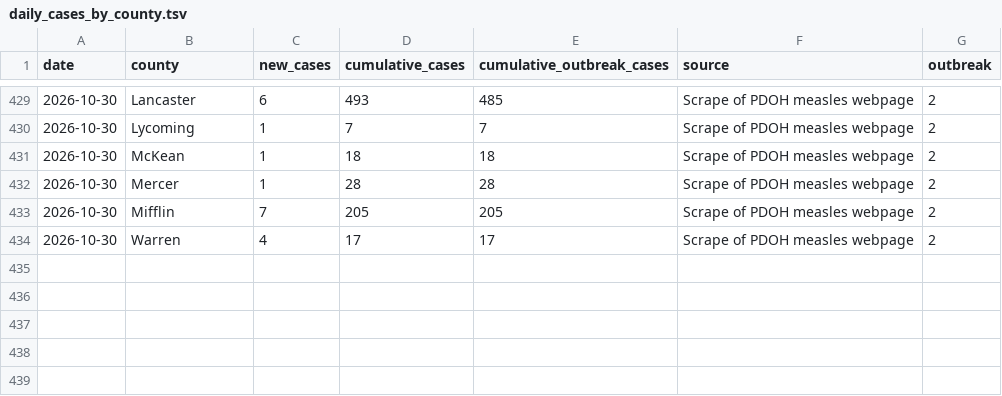
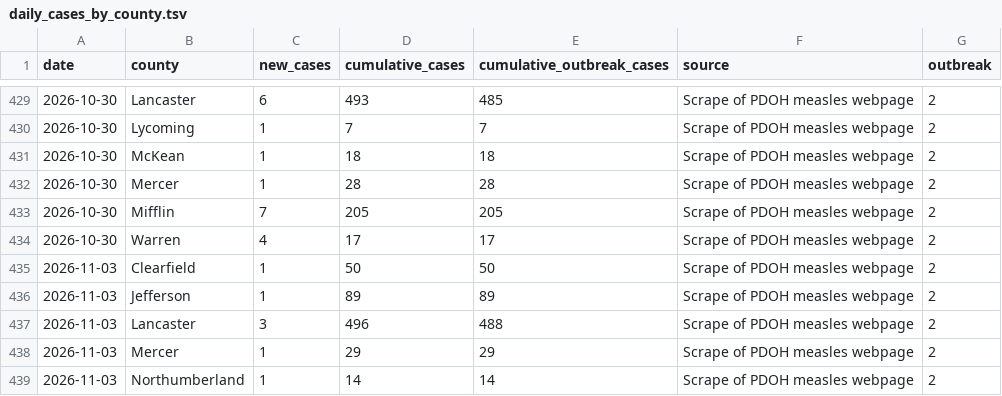
Before and after one commit to PittsburghPG/measles-tracker, a TSV file: data/daily_cases_by_county.tsv, drawn as a sheet; only a part is shown, gaps mark what is left out; the diff names each change by its address in the sheet, - before the commit and + after, or states it on an @@ line.

```diff
--- a/data/daily_cases_by_county.tsv
+++ b/data/daily_cases_by_county.tsv
+row 435: 2026-11-03 | Clearfield | 1 | 50 | 50 | Scrape of PDOH measles webpage | 2
+row 436: 2026-11-03 | Jefferson | 1 | 89 | 89 | Scrape of PDOH measles webpage | 2
+row 437: 2026-11-03 | Lancaster | 3 | 496 | 488 | Scrape of PDOH measles webpage | 2
+row 438: 2026-11-03 | Mercer | 1 | 29 | 29 | Scrape of PDOH measles webpage | 2
+row 439: 2026-11-03 | Northumberland | 1 | 14 | 14 | Scrape of PDOH measles webpage | 2
```
Also changed, not shown: data/daily_cases_by_age_group.tsv, data/daily_hospitalization_by_age_group.tsv, 6 other files.
